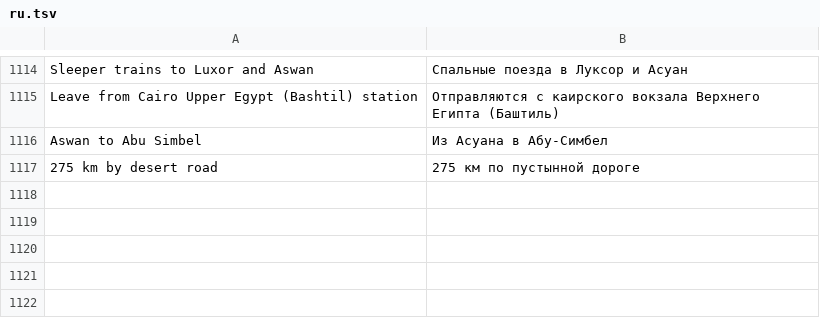
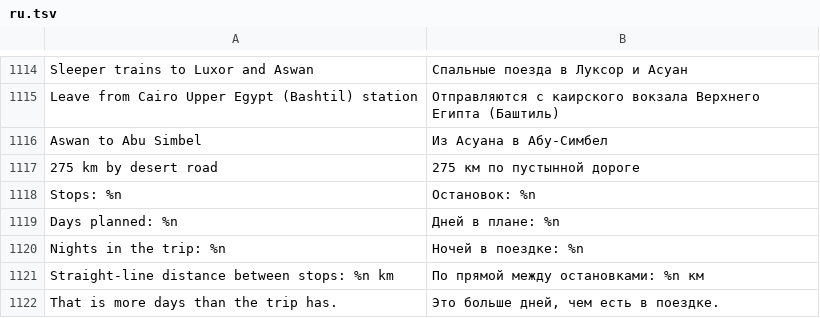
Before and after one commit to AhmedNasr289/egybi, a TSV file: backend/i18n/ru.tsv, drawn as a sheet; only a part is shown, gaps mark what is left out.

```diff
--- a/backend/i18n/ru.tsv
+++ b/backend/i18n/ru.tsv
@@ -1117 +1117,6 @@ Aswan to Abu Simbel	Из Асуана в Абу-Симбел
 275 km by desert road	275 км по пустынной дороге
+Stops: %n	Остановок: %n
+Days planned: %n	Дней в плане: %n
+Nights in the trip: %n	Ночей в поездке: %n
+Straight-line distance between stops: %n km	По прямой между остановками: %n км
+That is more days than the trip has.	Это больше дней, чем есть в поездке.
```
Also changed, not shown: backend/i18n/ar.tsv, 39 other files.
